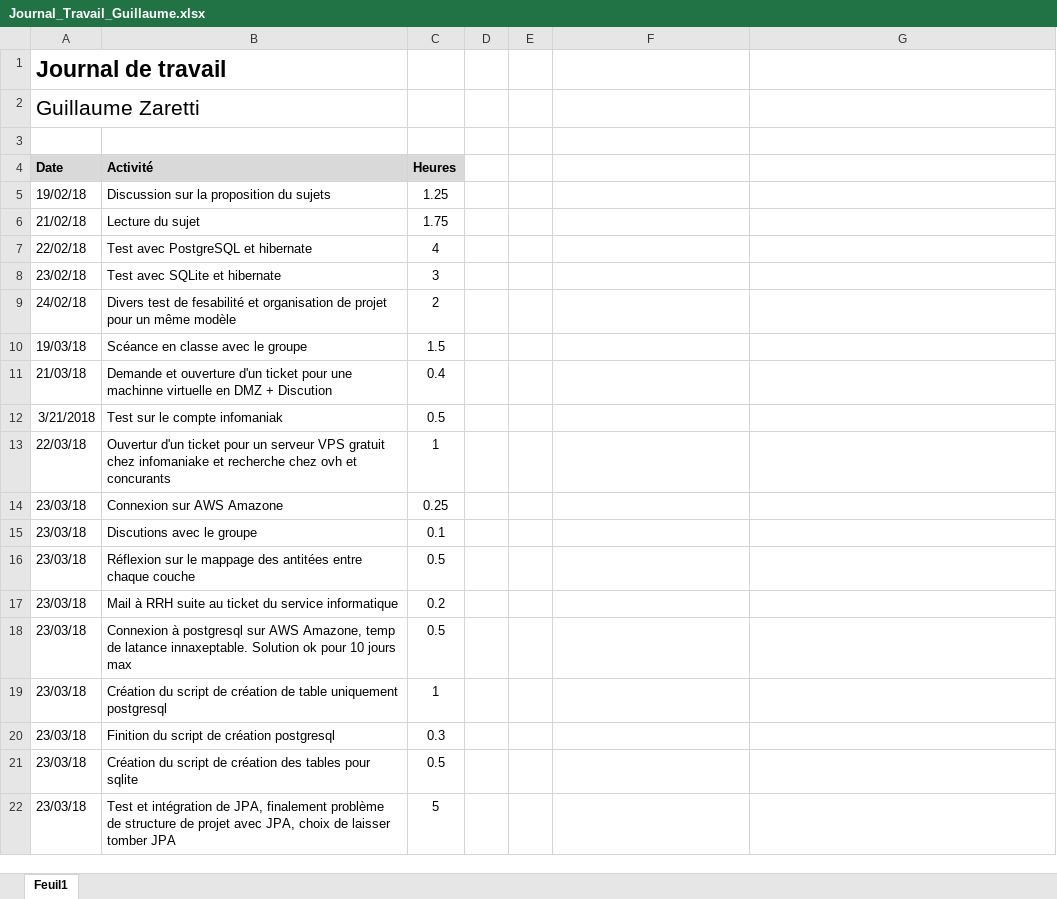
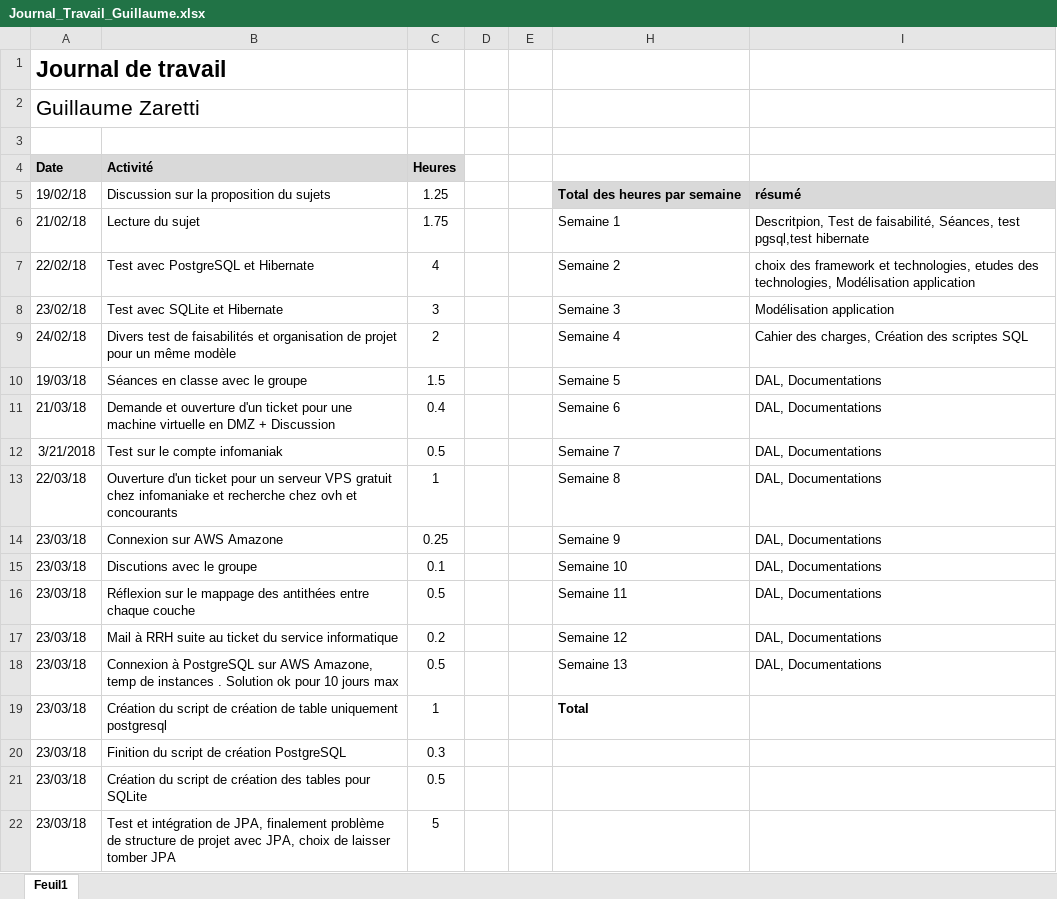
Before and after one commit to Angorance/HEIGVD_MoneyThoring, an Excel workbook: Doc/JournauxTravail/Journal_Travail_Guillaume.xlsx, sheet Feuil1, drawn as a sheet; only a part is shown; values as stored, in another font and other column widths than the file's, no borders; removed rows and columns are numbered as before the commit, all else as after; the diff covers the shown part only; the diff names each change by its address in the sheet, - before the commit and + after, or states it on an @@ line.

Commit message:
jdt

```diff
--- a/Doc/JournauxTravail/Journal_Travail_Guillaume.xlsx (sheet Feuil1)
+++ b/Doc/JournauxTravail/Journal_Travail_Guillaume.xlsx (sheet Feuil1)
-H5: (empty)
+H5: Total des heures par semaine
-H5:I5 fill: none
+H5:I5 fill: #D9D9D9
-I5: (empty)
+I5: résumé
-H6: (empty)
+H6: Semaine 1
-I6: (empty)
+I6: Descritpion, Test de faisabilité, Séances, test pgsql,test hibernate
-B7 (Activité): Test avec PostgreSQL et hibernate
+B7 (Activité): Test avec PostgreSQL et Hibernate
-H7: (empty)
+H7: Semaine 2
-I7: (empty)
+I7: choix des framework et technologies, etudes des technologies, Modélisation application
-B8 (Activité): Test avec SQLite et hibernate
+B8 (Activité): Test avec SQLite et Hibernate
-H8: (empty)
+H8: Semaine 3
-I8: (empty)
+I8: Modélisation application
-B9 (Activité): …test de fesabilité et organisation…
+B9 (Activité): …test de faisabilités et organisation…
-H9: (empty)
+H9: Semaine 4
-I9: (empty)
+I9: Cahier des charges, Création des scriptes SQL
-B10 (Activité): Scéance en classe avec le groupe
+B10 (Activité): Séances en classe avec le groupe
-H10: (empty)
+H10: Semaine 5
-I10:I17: (empty)
+I10:I17: DAL, Documentations
-B11 (Activité): …pour une machinne virtuelle en DMZ + Discution
+B11 (Activité): …pour une machine virtuelle en DMZ + Discussion
-H11: (empty)
+H11: Semaine 6
-H12: (empty)
+H12: Semaine 7
-B13 (Activité): Ouvertur d'un ticket pour un serveur VPS gratuit chez infomaniake et recherche chez ovh et concurants
+B13 (Activité): Ouverture d'un ticket pour un serveur VPS gratuit chez infomaniake et recherche chez ovh et concourants
-H13: (empty)
+H13: Semaine 8
-H14: (empty)
+H14: Semaine 9
-H15: (empty)
+H15: Semaine 10
-B16 (Activité): …mappage des antitées entre chaque…
+B16 (Activité): …mappage des antithées entre chaque…
-H16: (empty)
+H16: Semaine 11
-H17: (empty)
+H17: Semaine 12
-row 18: 23/03/18 | Connexion à postgresql sur AWS Amazone, temp de latance innaxeptable. Solution ok pour 10 jours max | 0.5
+row 18: 23/03/18 | Connexion à PostgreSQL sur AWS Amazone, temp de instances . Solution ok pour 10 jours max | 0.5 |  |  | Semaine 13 | DAL, Documentations
-H19: (empty)
+H19: Total
-B20 (Activité): Finition du script de création postgresql
+B20 (Activité): Finition du script de création PostgreSQL
-B21 (Activité): …tables pour sqlite
+B21 (Activité): …tables pour SQLite
```
Also changed, not shown: 43 edited cells elsewhere in this sheet.
